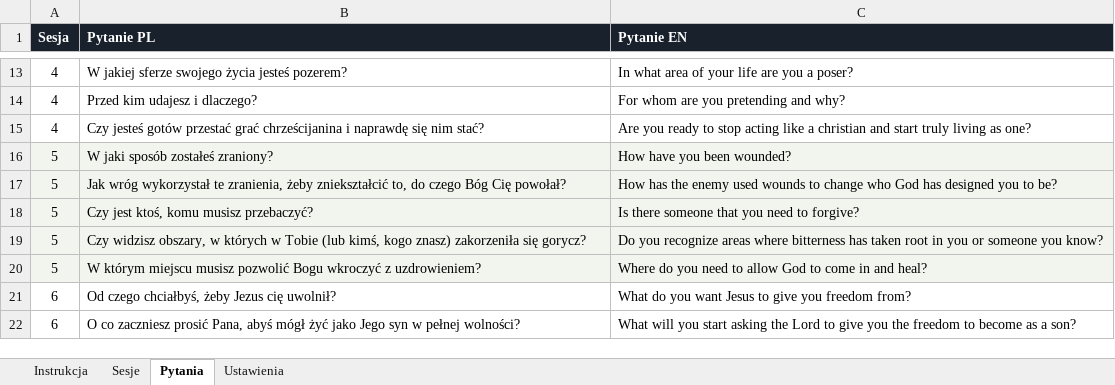
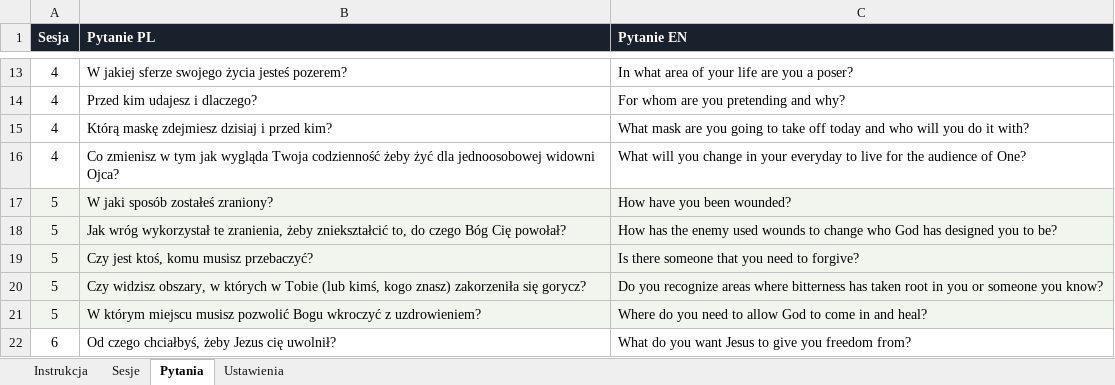
Before and after one commit to matbar87/forge, an Excel workbook: plan/pytania-grupy.xlsx, sheet Pytania, drawn as a sheet; only a part is shown, gaps mark what is left out; the shorter side is filled out with more unchanged rows; values as stored, in another font and other column widths than the file's, no borders; addresses are those after the commit; the diff names each change by its address in the sheet, - before the commit and + after, or states it on an @@ line.

```diff
--- a/plan/pytania-grupy.xlsx (sheet Pytania)
+++ b/plan/pytania-grupy.xlsx (sheet Pytania)
+row 15: 4 | Którą maskę zdejmiesz dzisiaj i przed kim? | What mask are you going to take off today and who will you do it with?
-B16 (Pytanie PL): Czy jesteś gotów przestać grać chrześcijanina i naprawdę się nim stać?
+B16 (Pytanie PL): Co zmienisz w tym jak wygląda Twoja codzienność żeby żyć dla jednoosobowej widowni Ojca?
-C16 (Pytanie EN): Are you ready to stop acting like a christian and start truly living as one?
+C16 (Pytanie EN): What will you change in your everyday to live for the audience of One?
```
Also changed, not shown: 6 other files.
